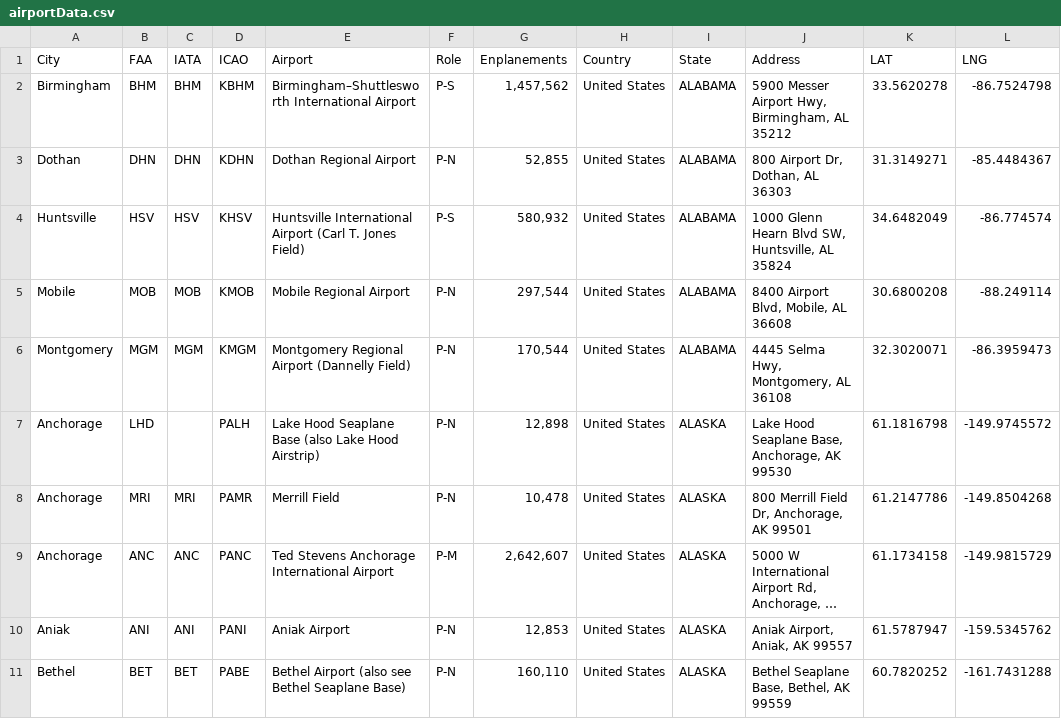
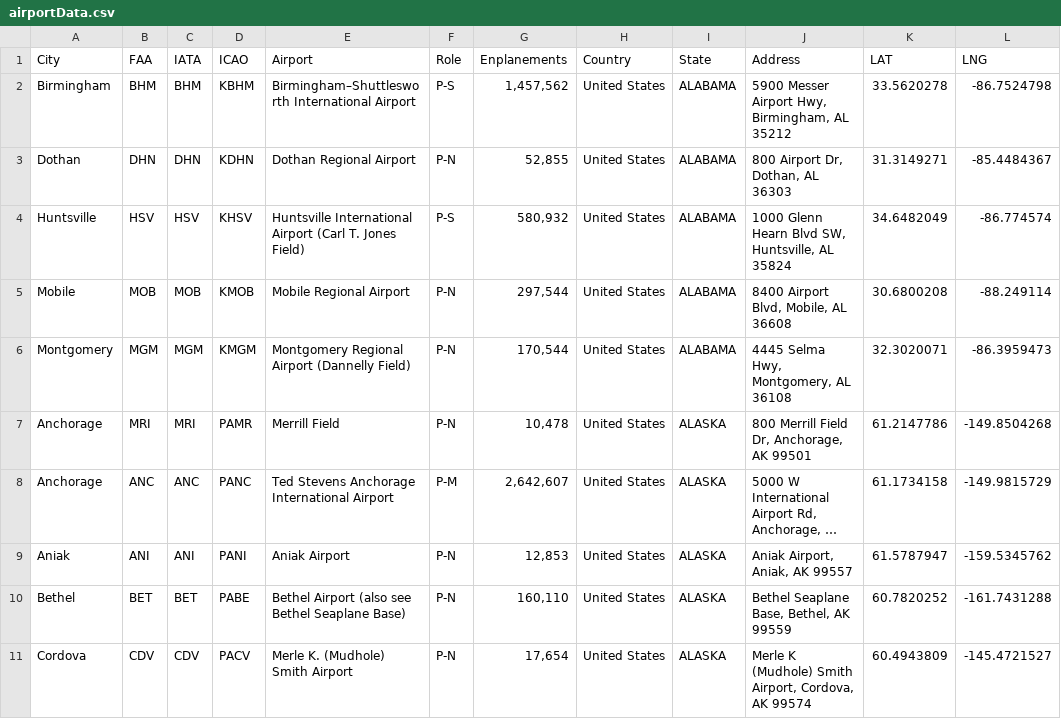
Before and after one commit to charliehyun/Flyin-Pigs, a CSV file: flyingPigs/tools/airportData.csv, drawn as a sheet; only a part is shown; the shorter side is filled out with more unchanged rows; long unchanged cells end in ….

Commit message:
fixing airport data and starting airport distance matrix

```diff
--- a/flyingPigs/tools/airportData.csv
+++ b/flyingPigs/tools/airportData.csv
@@ -6,3 +6,2 @@ Mobile,MOB,MOB,KMOB,Mobile Regional Airport,P-N,"297,544",United States,ALABAMA,
 Montgomery,MGM,MGM,KMGM,Montgomery Regional Airport (Dannelly Field),P-N,"170,544",United States,ALABAMA,"4445 Selma Hwy, Montgomery, AL 36108",32.3020071,-86.3959473
-Anchorage,LHD,,PALH,Lake Hood Seaplane Base (also Lake Hood Airstrip),P-N,"12,898",United States,ALASKA,"Lake Hood Seaplane Base, Anchorage, AK 99530",61.1816798,-149.9745572
 Anchorage,MRI,MRI,PAMR,Merrill Field,P-N,"10,478",United States,ALASKA,"800 Merrill Field Dr, Anchorage, AK 99501",61.2147786,-149.8504268
```
Also changed, not shown: 2 other files.
